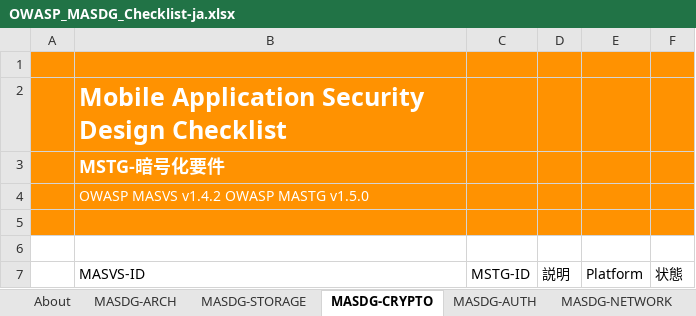
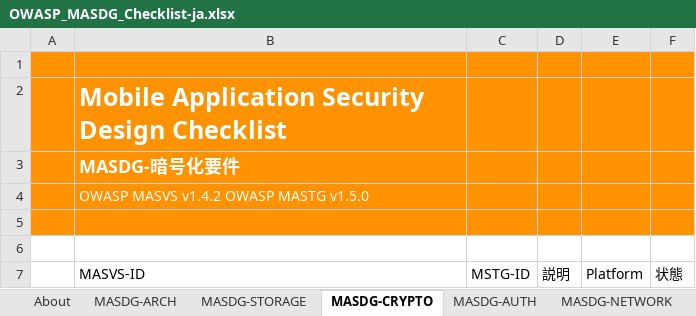
Before and after one commit to OWASP/www-project-mobile-application-security-design-guide, an Excel workbook: assets/archive/OWASP_MASDG_Checklist-ja.xlsx, sheet MASDG-CRYPTO, drawn as a sheet; only a part is shown; values as stored, in another font and other column widths than the file's, no borders; charts and pictures and conditional formats not drawn; the diff names each change by its address in the sheet, - before the commit and + after, or states it on an @@ line.

```diff
--- a/assets/archive/OWASP_MASDG_Checklist-ja.xlsx (sheet MASDG-CRYPTO)
+++ b/assets/archive/OWASP_MASDG_Checklist-ja.xlsx (sheet MASDG-CRYPTO)
-B3 (MASVS-ID): MSTG-暗号化要件
+B3 (MASVS-ID): MASDG-暗号化要件
```
Also changed, not shown: sheet About, assets/archive/OWASP_MASDG_Checklist-en.xlsx.
